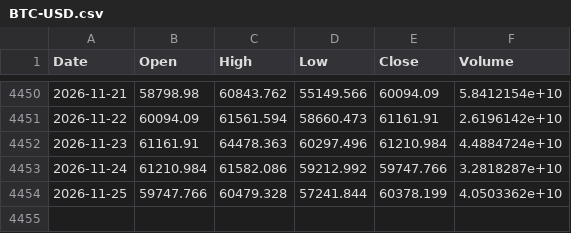
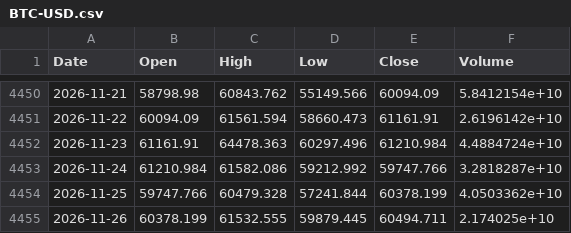
Before and after one commit to Kvelliken/krypto-signaler, a CSV file: data/BTC-USD.csv, drawn as a sheet; only a part is shown, gaps mark what is left out; the diff names each change by its address in the sheet, - before the commit and + after, or states it on an @@ line.

```diff
--- a/data/BTC-USD.csv
+++ b/data/BTC-USD.csv
+row 4455: 2026-11-26 | 60378.199 | 61532.555 | 59879.445 | 60494.711 | 2.174025e+10
```
Also changed, not shown: data/ETH-USD.csv, data/FNG.csv, 4 other files.
